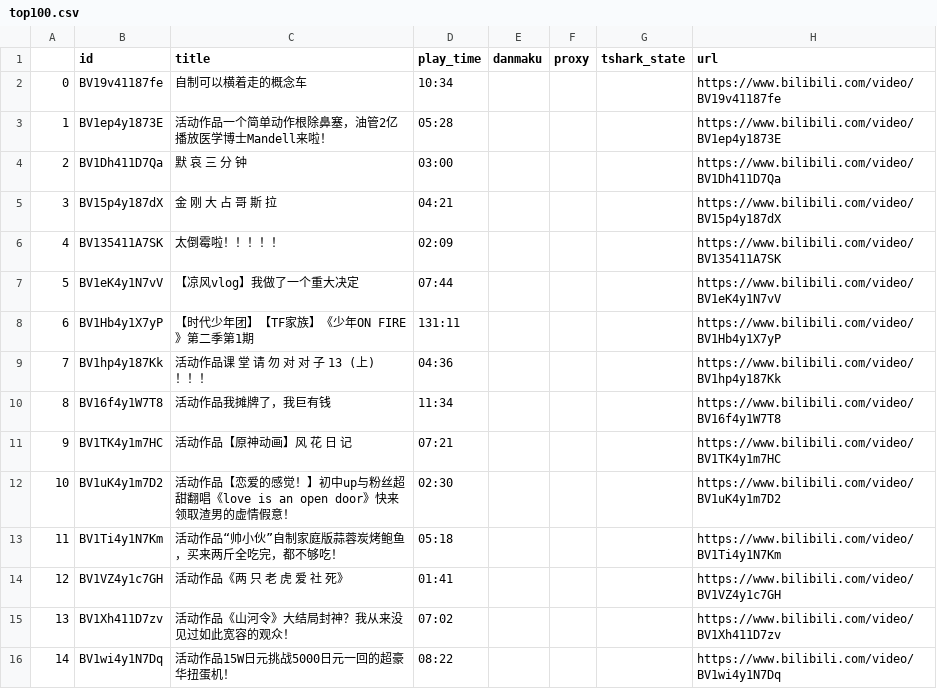
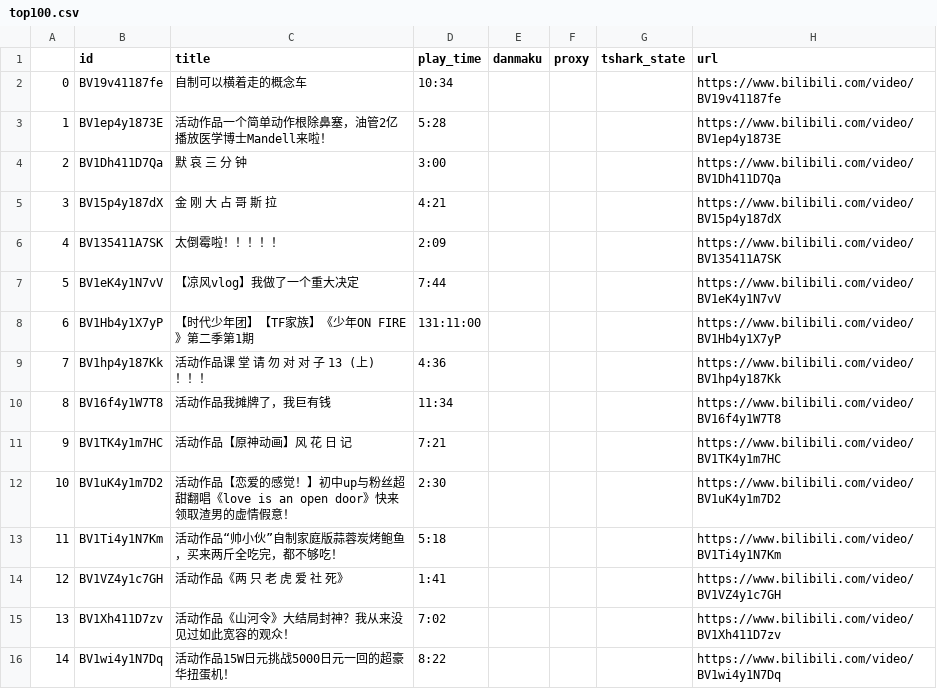
Before and after one commit to liwenqiang1990/capture_bilibili, a CSV file: top100.csv, drawn as a sheet; only a part is shown; the diff covers the shown part only; the diff names each change by its address in the sheet, - before the commit and + after, or states it on an @@ line.

```diff
--- a/top100.csv
+++ b/top100.csv
-D3 (play_time): 05:28
+D3 (play_time): 5:28
-D4 (play_time): 03:00
+D4 (play_time): 3:00
-D5 (play_time): 04:21
+D5 (play_time): 4:21
-D6 (play_time): 02:09
+D6 (play_time): 2:09
-D7 (play_time): 07:44
+D7 (play_time): 7:44
-D8 (play_time): 131:11
+D8 (play_time): 131:11:00
-D9 (play_time): 04:36
+D9 (play_time): 4:36
-D11 (play_time): 07:21
+D11 (play_time): 7:21
-D12 (play_time): 02:30
+D12 (play_time): 2:30
-D13 (play_time): 05:18
+D13 (play_time): 5:18
-D14 (play_time): 01:41
+D14 (play_time): 1:41
-D15 (play_time): 07:02
+D15 (play_time): 7:02
-D16 (play_time): 08:22
+D16 (play_time): 8:22
```
Also changed, not shown: 2 removed rows, 67 edited cells and row numbers in column A elsewhere in this file, 2 other files.
